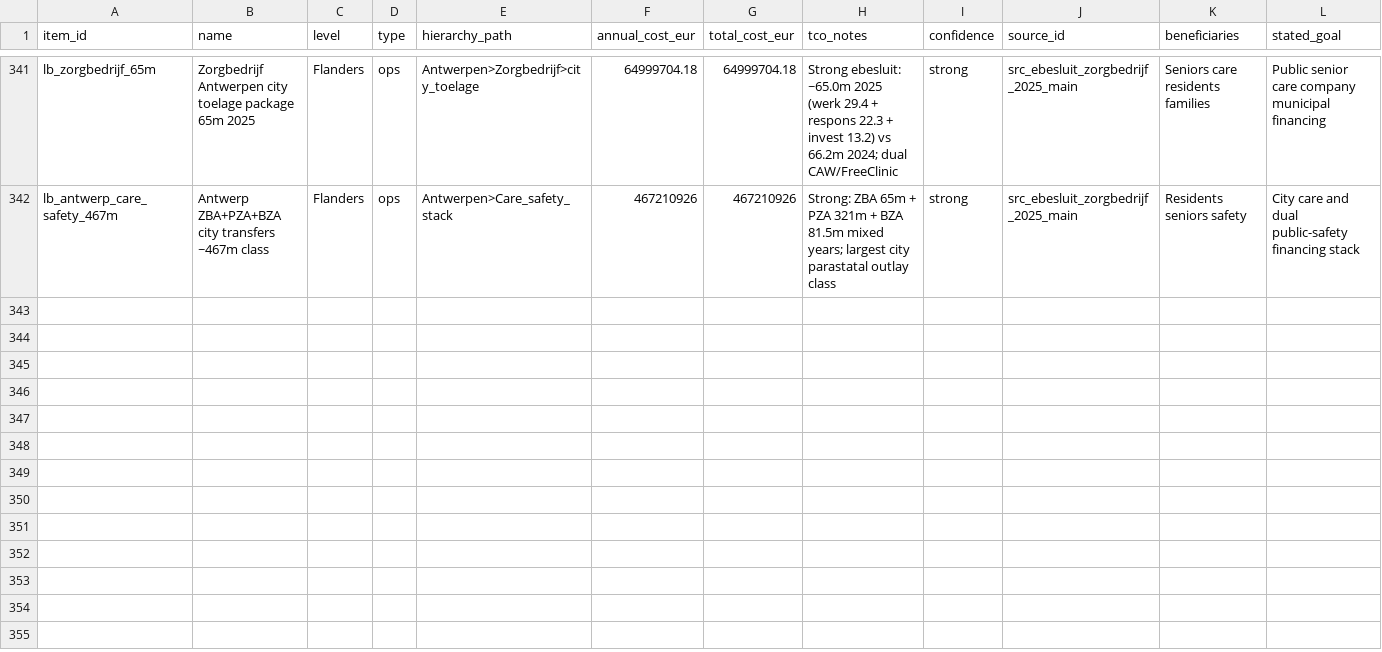
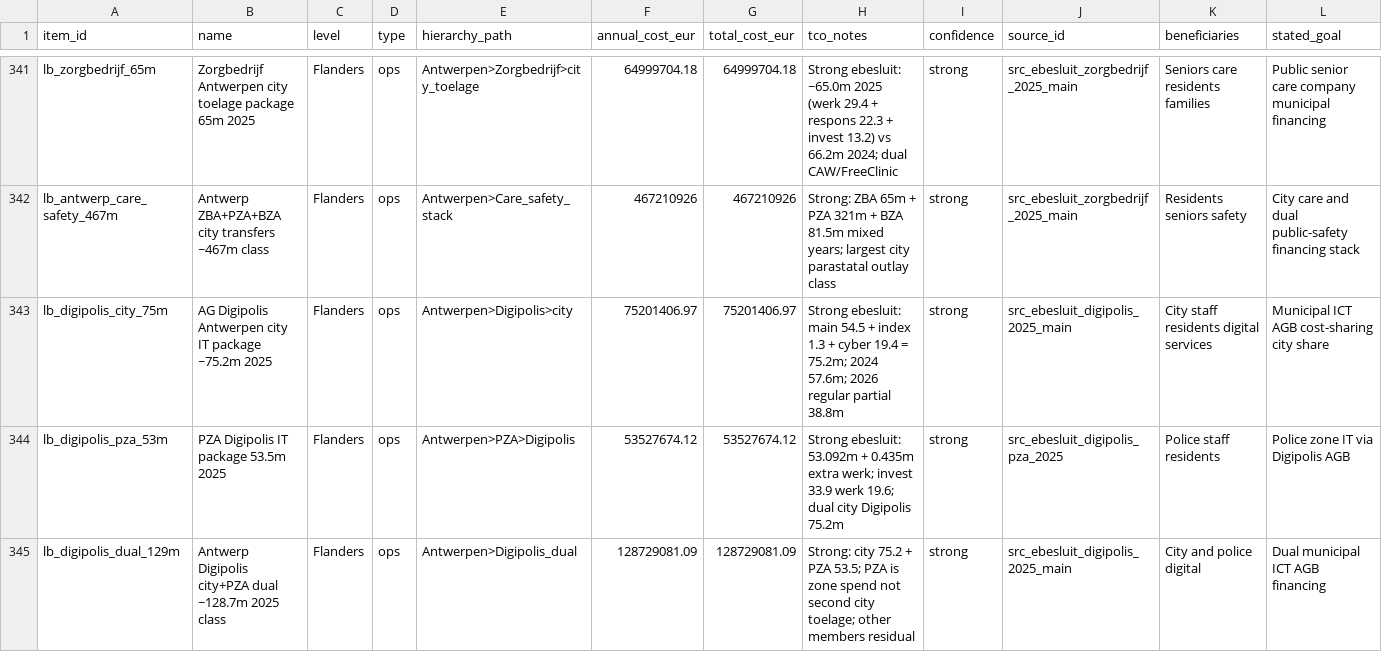
Before and after one commit to kareljanr/AIpolitics, a CSV file: docs/doge/data/leaderboard.csv, drawn as a sheet; only a part is shown, gaps mark what is left out; rows hold the shown columns only; the diff names each change by its address in the sheet, - before the commit and + after, or states it on an @@ line.

```diff
--- a/docs/doge/data/leaderboard.csv
+++ b/docs/doge/data/leaderboard.csv
+row 343: lb_digipolis_city_75m | AG Digipolis Antwerpen city IT package ~75.2m 2025 | Flanders | ops | Antwerpen>Digipolis>city | 75201406.97 | 75201406.97 | Strong ebesluit: main 54.5 + index 1.3 + cyber 19.4 = 75.2m; 2024 57.6m; 2026 regular partial 38.8m | strong | src_ebesluit_digipolis_2025_main | City staff residents digital services | Municipal ICT AGB cost-sharing city share
+row 344: lb_digipolis_pza_53m | PZA Digipolis IT package 53.5m 2025 | Flanders | ops | Antwerpen>PZA>Digipolis | 53527674.12 | 53527674.12 | Strong ebesluit: 53.092m + 0.435m extra werk; invest 33.9 werk 19.6; dual city Digipolis 75.2m | strong | src_ebesluit_digipolis_pza_2025 | Police staff residents | Police zone IT via Digipolis AGB
+row 345: lb_digipolis_dual_129m | Antwerp Digipolis city+PZA dual ~128.7m 2025 class | Flanders | ops | Antwerpen>Digipolis_dual | 128729081.09 | 128729081.09 | Strong: city 75.2 + PZA 53.5; PZA is zone spend not second city toelage; other members residual | strong | src_ebesluit_digipolis_2025_main | City and police digital | Dual municipal ICT AGB financing
```
Also changed, not shown: docs/doge/data/budgets.csv, docs/doge/data/commitments.csv, 7 other files.
